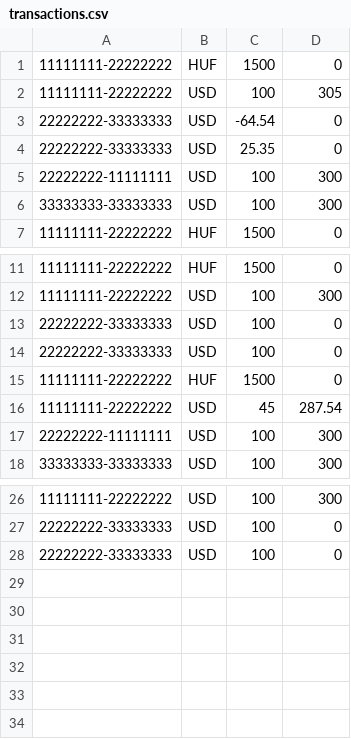
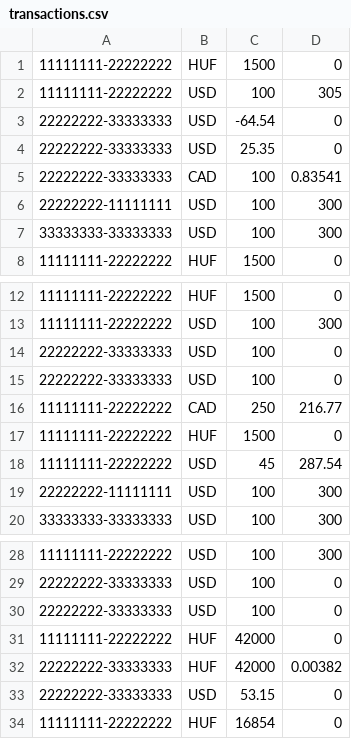
Before and after one commit to BalintKorcsmar/transactions, a CSV file: src/main/resources/transactions.csv, drawn as a sheet; only a part is shown, gaps mark what is left out.

```diff
--- a/src/main/resources/transactions.csv
+++ b/src/main/resources/transactions.csv
@@ -4,2 +4,3 @@
 22222222-33333333,USD,25.35,0
+22222222-33333333,CAD,100,0.83541
 22222222-11111111,USD,100,300
@@ -14,2 +15,3 @@
 22222222-33333333,USD,100,0
+11111111-22222222,CAD,250,216.77
 11111111-22222222,HUF,1500,0
@@ -28 +30,5 @@
 22222222-33333333,USD,100,0
+11111111-22222222,HUF,42000,0
+22222222-33333333,HUF,42000,0.00382
+22222222-33333333,USD,53.15,0
+11111111-22222222,HUF,16854,0
```
Also changed, not shown: 1 other file.
